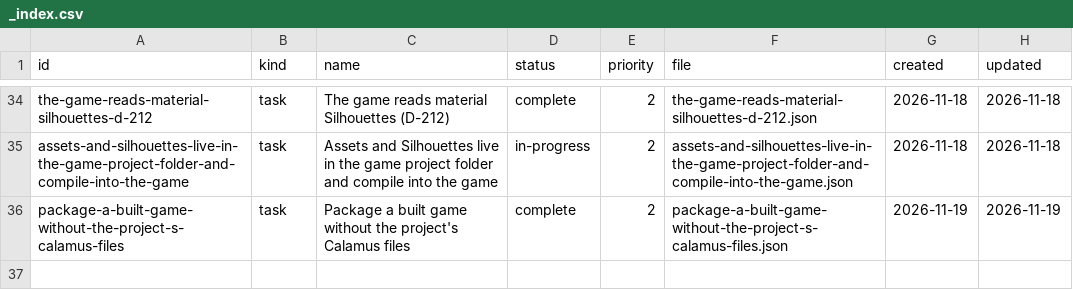
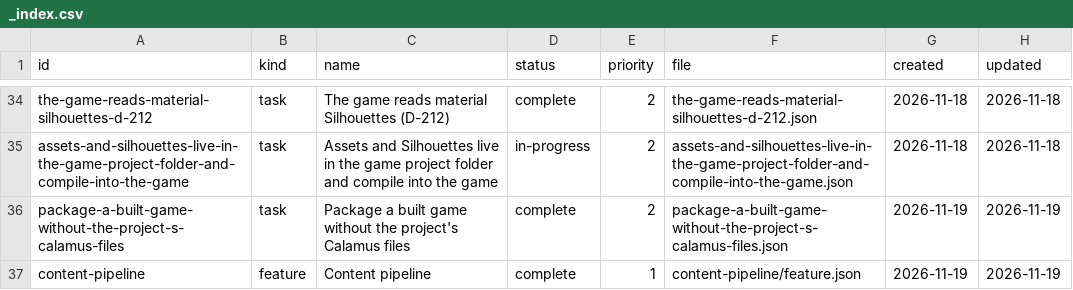
Before and after one commit to DeanWilsonDev/lantern, a CSV file: docs/kanban/engine-follow-ups/_index.csv, drawn as a sheet; only a part is shown, gaps mark what is left out; the diff names each change by its address in the sheet, - before the commit and + after, or states it on an @@ line.

```diff
--- a/docs/kanban/engine-follow-ups/_index.csv
+++ b/docs/kanban/engine-follow-ups/_index.csv
+row 37: content-pipeline | feature | Content pipeline | complete | 1 | content-pipeline/feature.json | 2026-11-19 | 2026-11-19
```
Also changed, not shown: 34 other files.
